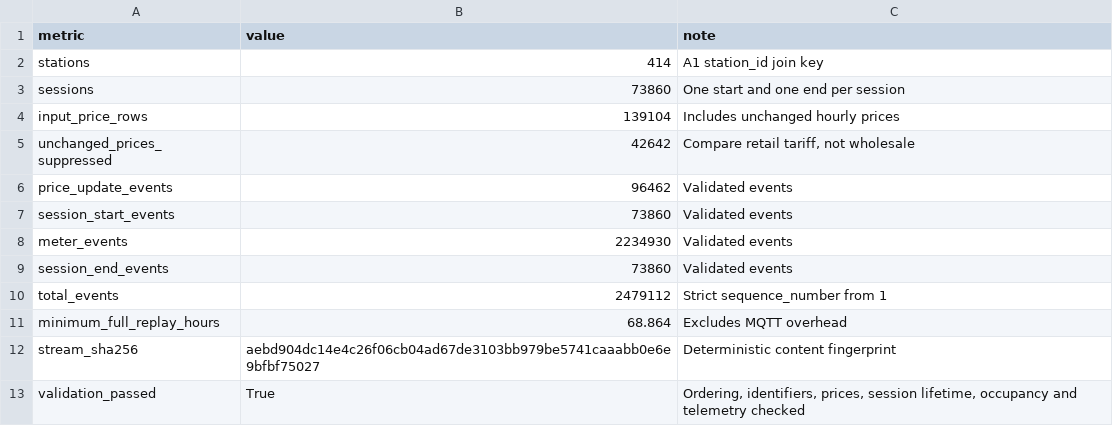
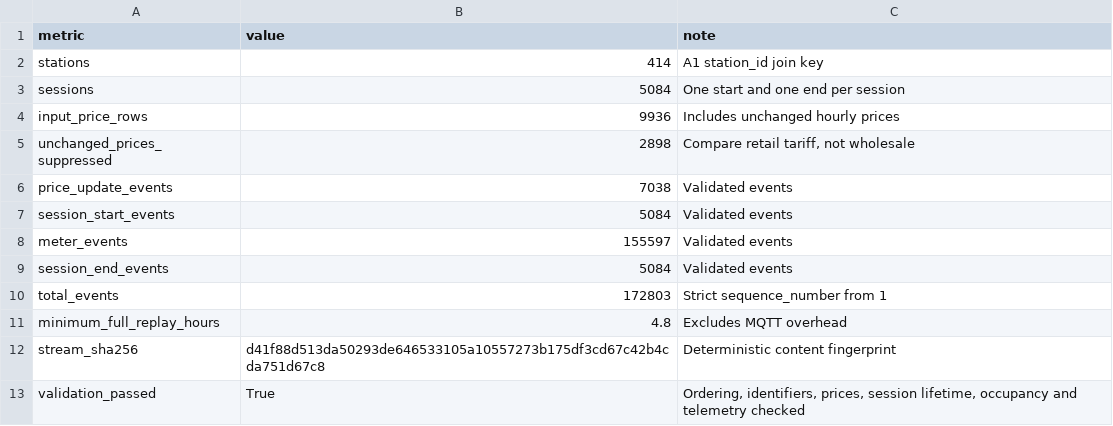
Before and after one commit to yonglesama/COMP5339_Assignment2, a CSV file: A2/data/quality/event_preparation_summary.csv, drawn as a sheet.

```diff
--- a/A2/data/quality/event_preparation_summary.csv
+++ b/A2/data/quality/event_preparation_summary.csv
@@ -2,12 +2,12 @@ metric,value,note
 stations,414,A1 station_id join key
-sessions,73860,One start and one end per session
-input_price_rows,139104,Includes unchanged hourly prices
-unchanged_prices_suppressed,42642,"Compare retail tariff, not wholesale"
-price_update_events,96462,Validated events
-session_start_events,73860,Validated events
-meter_events,2234930,Validated events
-session_end_events,73860,Validated events
-total_events,2479112,Strict sequence_number from 1
-minimum_full_replay_hours,68.864,Excludes MQTT overhead
-stream_sha256,aebd904dc14e4c26f06cb04ad67de3103bb979be5741caaabb0e6e9bfbf75027,Deterministic content fingerprint
+sessions,5084,One start and one end per session
+input_price_rows,9936,Includes unchanged hourly prices
+unchanged_prices_suppressed,2898,"Compare retail tariff, not wholesale"
+price_update_events,7038,Validated events
+session_start_events,5084,Validated events
+meter_events,155597,Validated events
+session_end_events,5084,Validated events
+total_events,172803,Strict sequence_number from 1
+minimum_full_replay_hours,4.8,Excludes MQTT overhead
+stream_sha256,d41f88d513da50293de646533105a10557273b175df3cd67c42b4cda751d67c8,Deterministic content fingerprint
 validation_passed,True,"Ordering, identifiers, prices, session lifetime, occupancy and telemetry checked"
```
Also changed, not shown: A2/data/quality/database_initialisation.csv, A2/data/quality/full_stream_preflight.csv, 32 other files.
